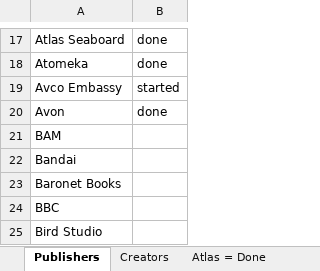
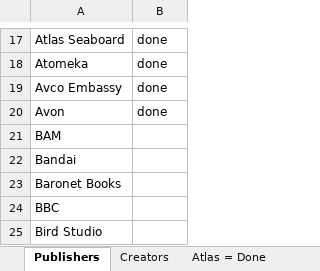
Before and after one commit to blzimg/blzimg.github.io, an Excel workbook: Creators.xlsx, sheet Publishers, drawn as a sheet; only a part is shown, gaps mark what is left out; values as stored, in another font and other column widths than the file's, no borders; the diff names each change by its address in the sheet, - before the commit and + after, or states it on an @@ line.

```diff
--- a/Creators.xlsx (sheet Publishers)
+++ b/Creators.xlsx (sheet Publishers)
-B19: started
+B19: done
```
Also changed, not shown: 2 other files.
